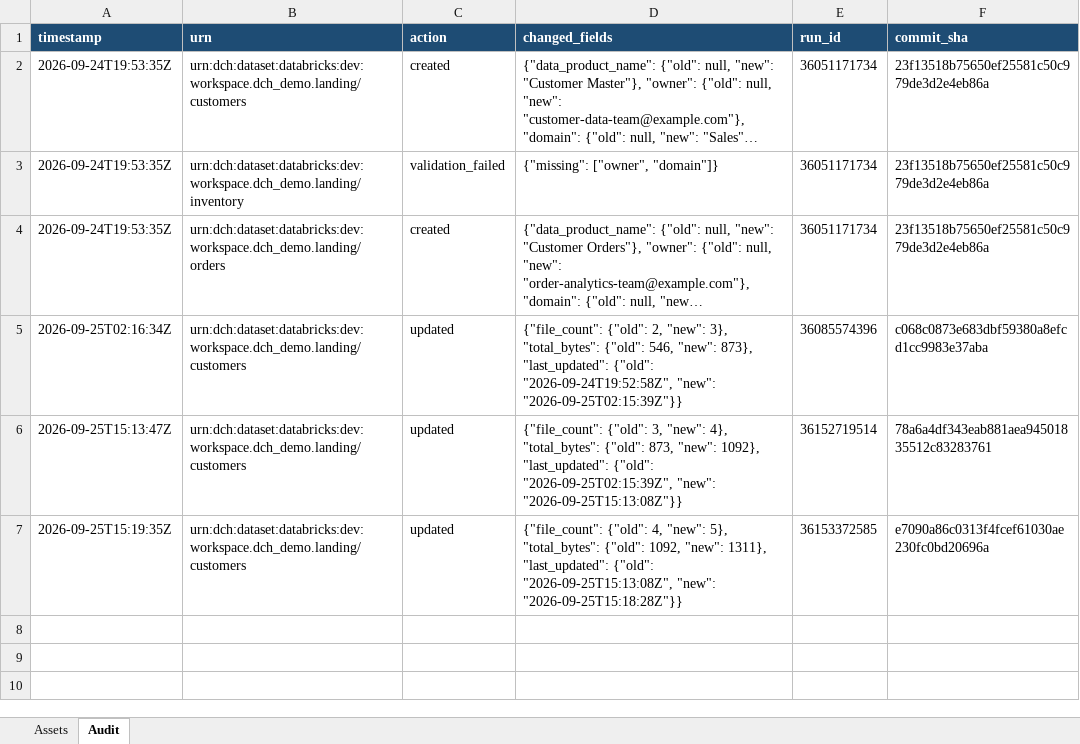
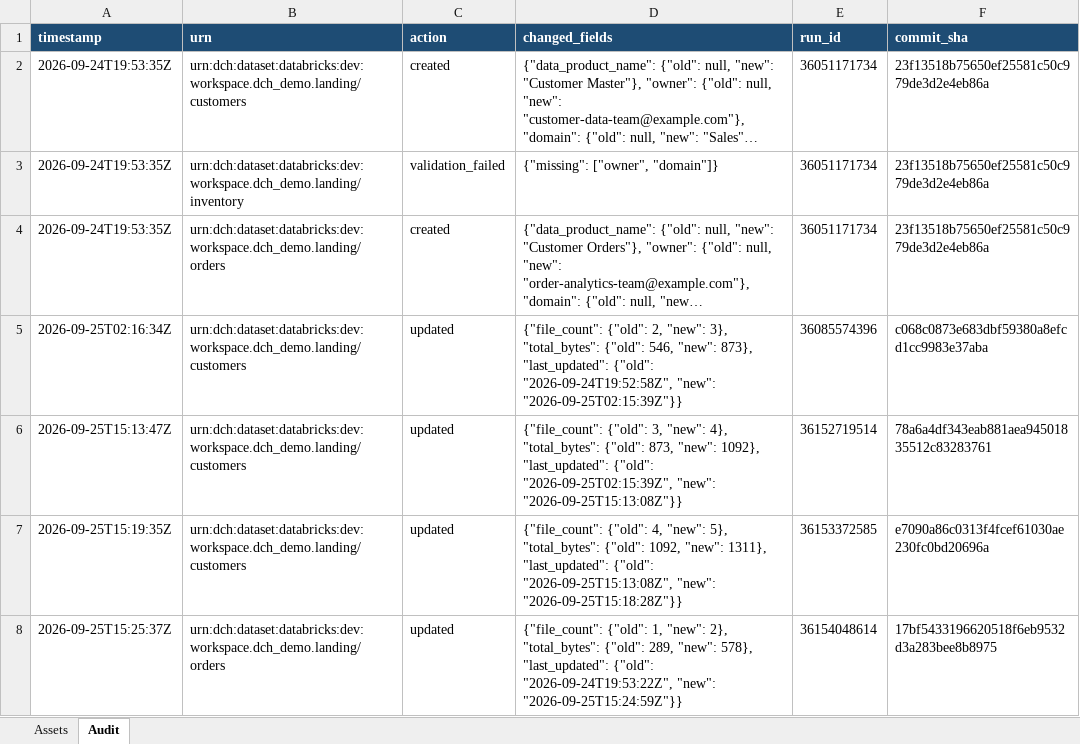
Before and after one commit to jeevss131436/cummins-cicd-dummy, an Excel workbook: dch/dch_registry.xlsx, sheet Audit, drawn as a sheet; long unchanged cells end in …; values as stored, in another font and other column widths than the file's, no borders; the diff names each change by its address in the sheet, - before the commit and + after, or states it on an @@ line.

```diff
--- a/dch/dch_registry.xlsx (sheet Audit)
+++ b/dch/dch_registry.xlsx (sheet Audit)
+row 8: 2026-09-25T15:25:37Z | urn:dch:dataset:databricks:dev:workspace.dch_demo.landing/orders | updated | {"file_count": {"old": 1, "new": 2}, "total_bytes": {"old": 289, "new": 578}, "last_updated": {"old": "2026-09-24T19:53:22Z", "new": "2026-09-25T15:24:59Z"}} | 36154048614 | 17bf5433196620518f6eb9532d3a283bee8b8975
```
Also changed, not shown: sheet Assets.
